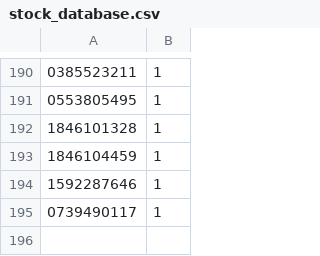
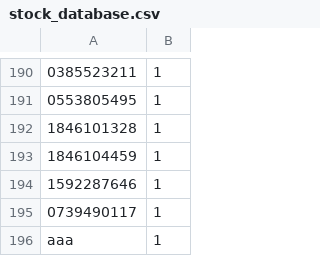
Before and after one commit to valentintutunaru/LibraryManagement, a CSV file: stock_database.csv, drawn as a sheet; only a part is shown, gaps mark what is left out.

```diff
--- a/stock_database.csv
+++ b/stock_database.csv
@@ -195 +195,2 @@
 0739490117|1
+aaa|1
```
Also changed, not shown: onlineBooks_database.csv, 4 other files.
